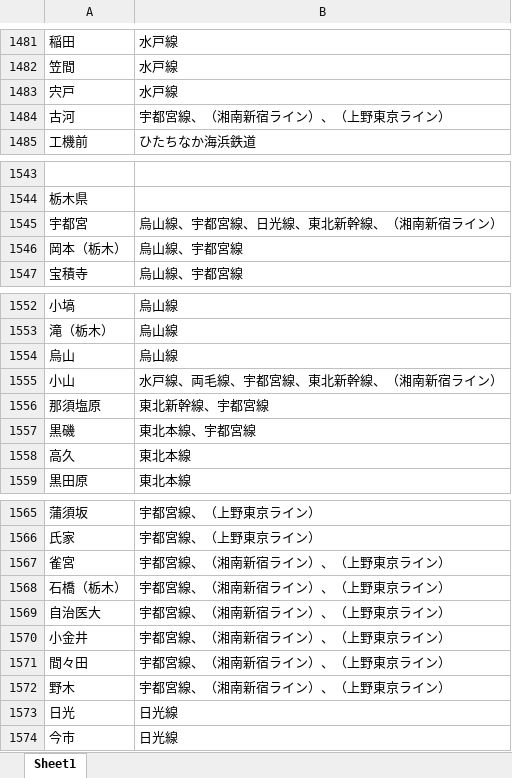
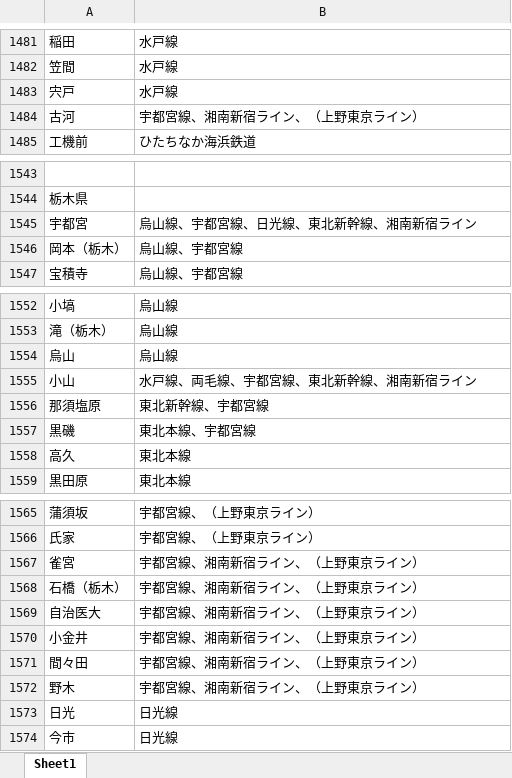
Before and after one commit to Kemakei/Japan-train-bot, an Excel workbook: utils/駅名標.xlsx, sheet Sheet1, drawn as a sheet; only a part is shown, gaps mark what is left out; values as stored, in another font and other column widths than the file's, no borders; the diff covers the shown part only; the diff names each change by its address in the sheet, - before the commit and + after, or states it on an @@ line.

```diff
--- a/utils/駅名標.xlsx (sheet Sheet1)
+++ b/utils/駅名標.xlsx (sheet Sheet1)
-B1484: 宇都宮線、（湘南新宿ライン）、（上野東京ライン）
+B1484: 宇都宮線、湘南新宿ライン、（上野東京ライン）
-B1545: 烏山線、宇都宮線、日光線、東北新幹線、（湘南新宿ライン）
+B1545: 烏山線、宇都宮線、日光線、東北新幹線、湘南新宿ライン
-B1555: 水戸線、両毛線、宇都宮線、東北新幹線、（湘南新宿ライン）
+B1555: 水戸線、両毛線、宇都宮線、東北新幹線、湘南新宿ライン
-B1567:B1572: 宇都宮線、（湘南新宿ライン）、（上野東京ライン）
+B1567:B1572: 宇都宮線、湘南新宿ライン、（上野東京ライン）
```
Also changed, not shown: 137 added rows elsewhere in this sheet, 1 other file.
